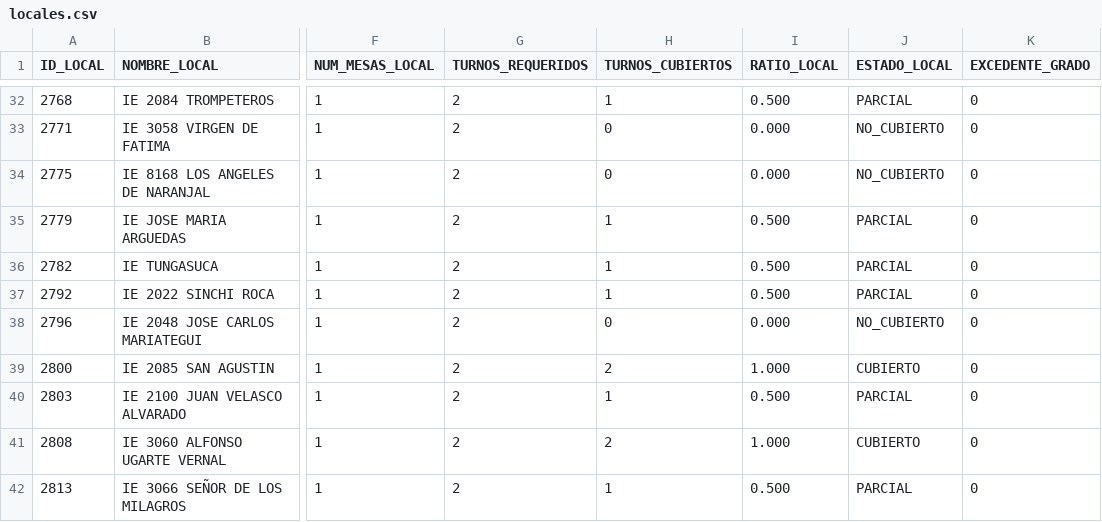
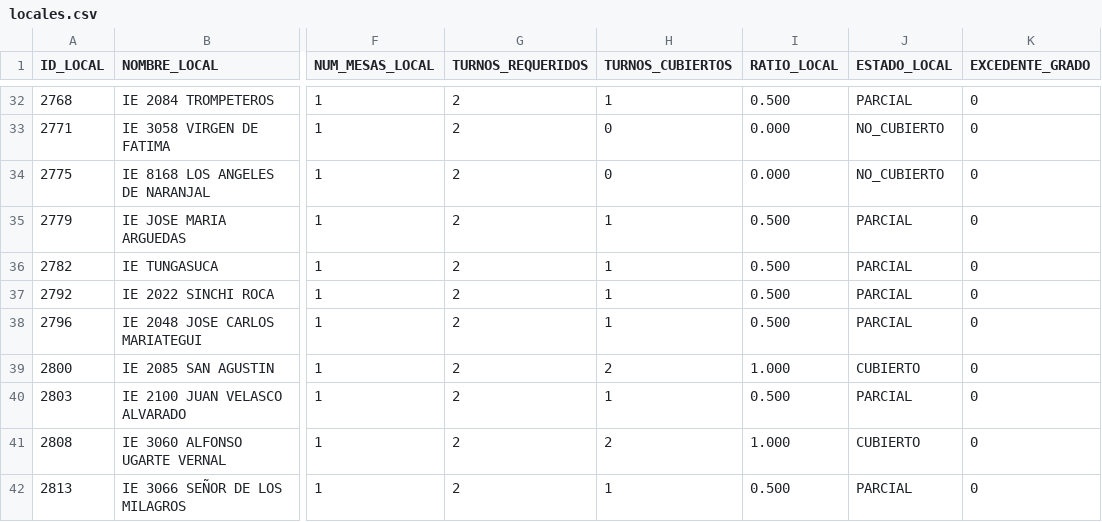
Before and after one commit to actransparencia-monitoreo/mapa-cobertura-lima, a CSV file: data/locales.csv, drawn as a sheet; only a part is shown, gaps mark what is left out; the diff covers the shown part only; the diff names each change by its address in the sheet, - before the commit and + after, or states it on an @@ line.

Commit message:
datos: 129/119/222/23 sobre 493 locales · 2026-10-01 21:42 (MOTOR)

```diff
--- a/data/locales.csv
+++ b/data/locales.csv
-H38 (TURNOS_CUBIERTOS): 0
+H38 (TURNOS_CUBIERTOS): 1
-I38 (RATIO_LOCAL): 0.000
+I38 (RATIO_LOCAL): 0.500
-J38 (ESTADO_LOCAL): NO_CUBIERTO
+J38 (ESTADO_LOCAL): PARCIAL
```
Also changed, not shown: 57 edited cells elsewhere in this file.
